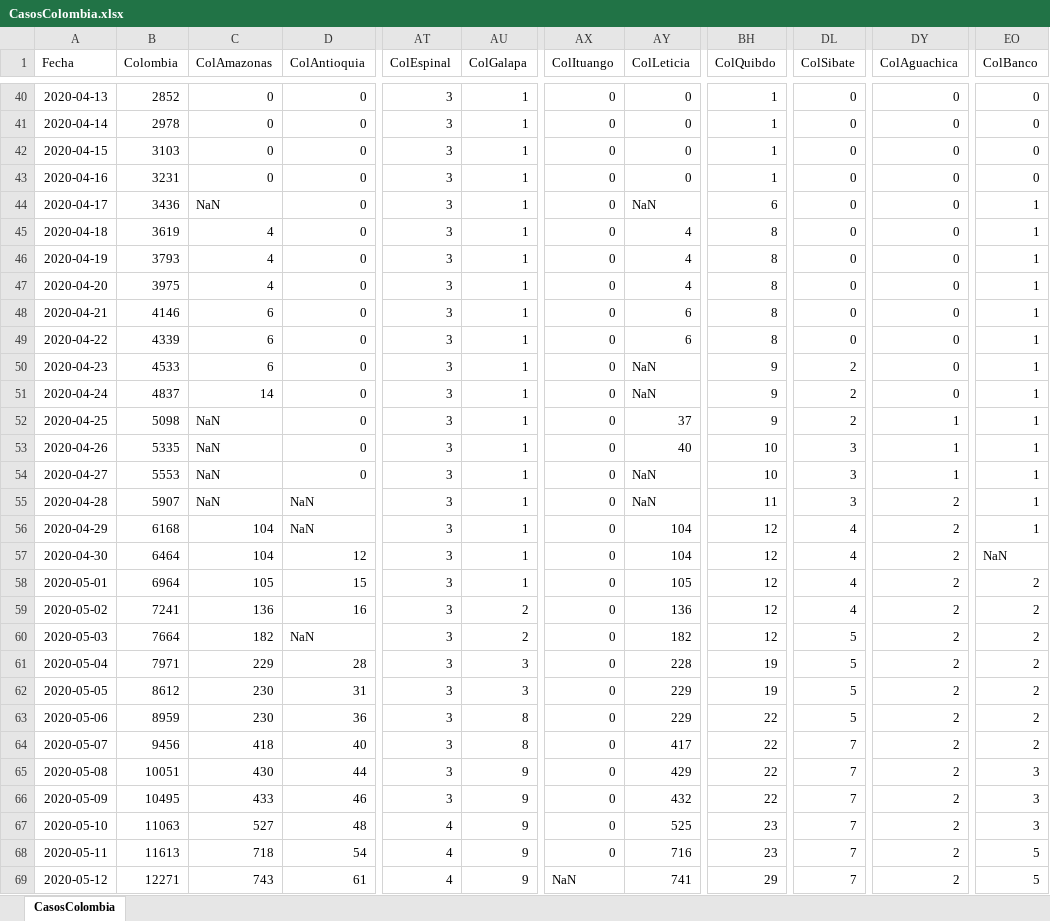
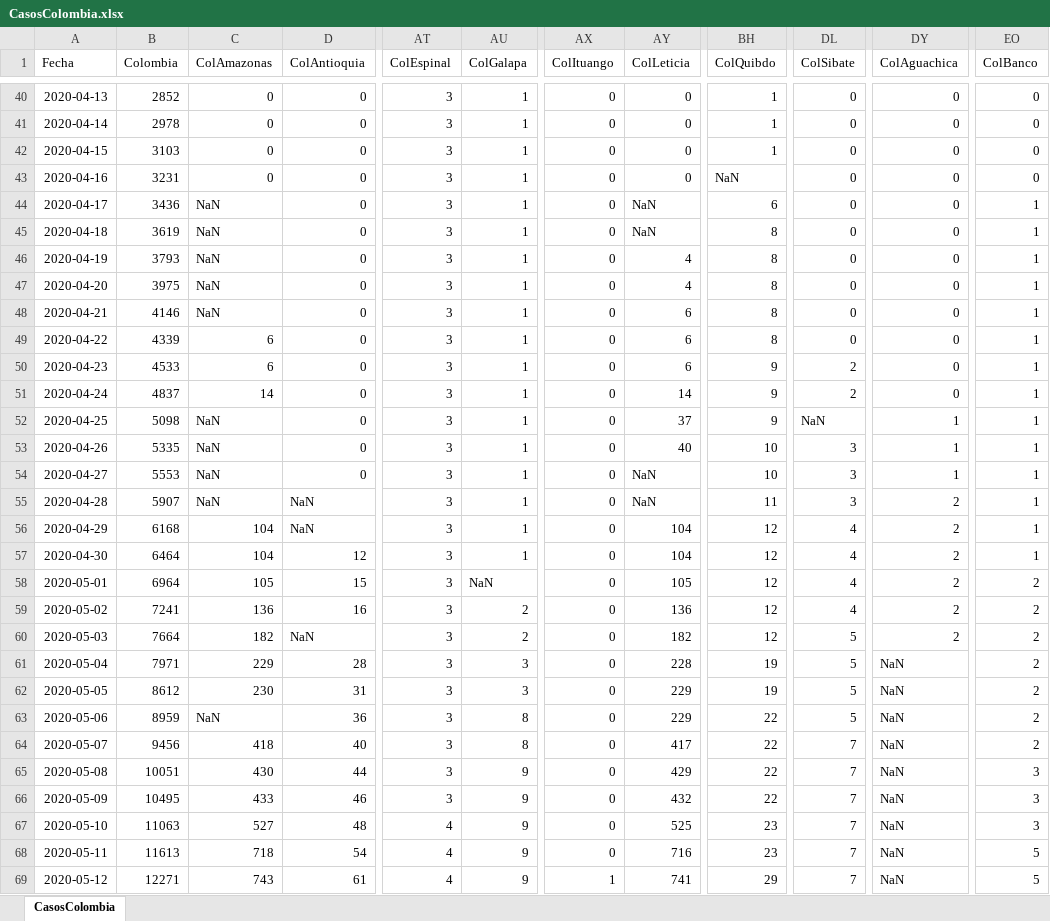
Before and after one commit to 1Alacer/covid, an Excel workbook: CasosColombia.xlsx, sheet CasosColombia, drawn as a sheet; only a part is shown, gaps mark what is left out; values as stored, in another font and other column widths than the file's, no borders; the diff covers the shown part only; the diff names each change by its address in the sheet, - before the commit and + after, or states it on an @@ line.

```diff
--- a/CasosColombia.xlsx (sheet CasosColombia)
+++ b/CasosColombia.xlsx (sheet CasosColombia)
-BH43 (ColQuibdo): 1
+BH43 (ColQuibdo): NaN
-C45:C47 (ColAmazonas): 4
+C45:C47 (ColAmazonas): NaN
-AY45 (ColLeticia): 4
+AY45 (ColLeticia): NaN
-C48 (ColAmazonas): 6
+C48 (ColAmazonas): NaN
-AY50 (ColLeticia): NaN
+AY50 (ColLeticia): 6
-AY51 (ColLeticia): NaN
+AY51 (ColLeticia): 14
-DL52 (ColSibate): 2
+DL52 (ColSibate): NaN
-EO57 (ColBanco): NaN
+EO57 (ColBanco): 1
-AU58 (ColGalapa): 1
+AU58 (ColGalapa): NaN
-DY61:DY69 (ColAguachica): 2
+DY61:DY69 (ColAguachica): NaN
-C63 (ColAmazonas): 230
+C63 (ColAmazonas): NaN
-AX69 (ColItuango): NaN
+AX69 (ColItuango): 1
```
Also changed, not shown: 1 added row and 35 edited cells elsewhere in this sheet, 1 other file.
